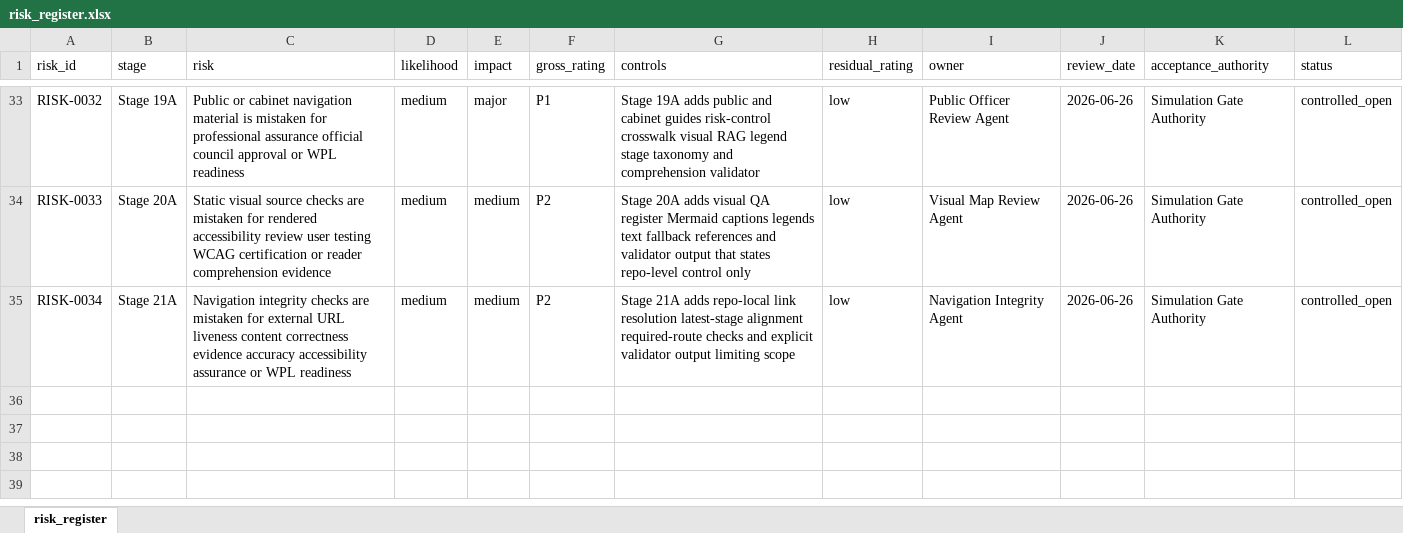
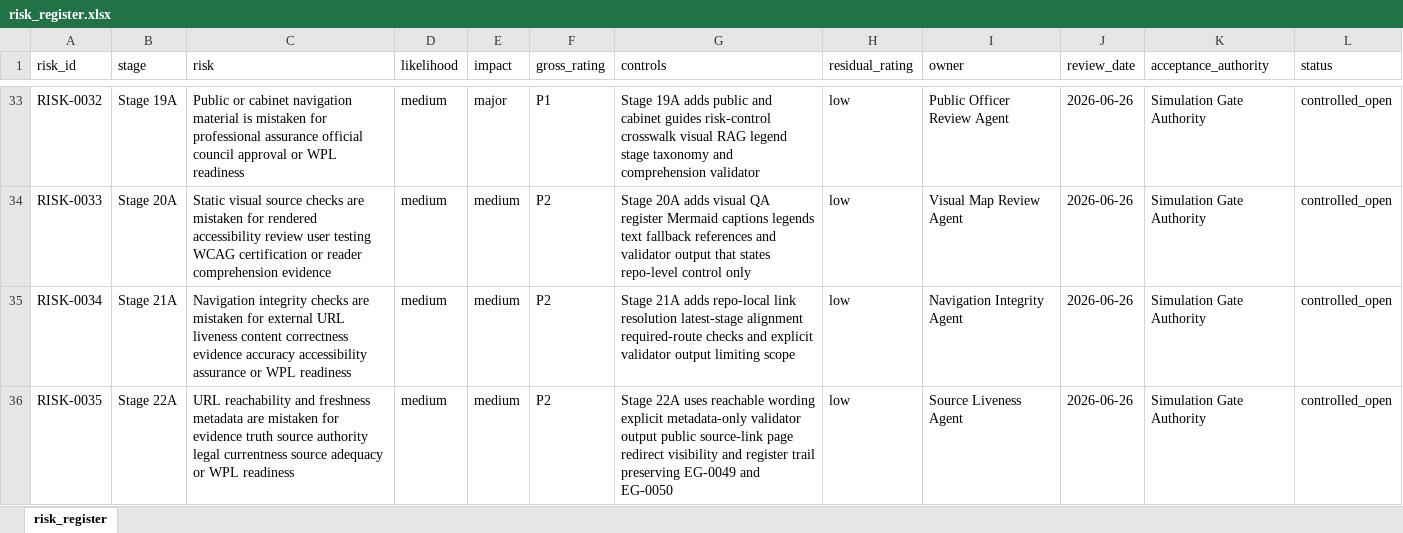
Before and after one commit to awjreynolds/bristol-wpl, an Excel workbook: governance/risk_register.xlsx, sheet risk_register, drawn as a sheet; only a part is shown, gaps mark what is left out; values as stored, in another font and other column widths than the file's, no borders; the diff names each change by its address in the sheet, - before the commit and + after, or states it on an @@ line.

Commit message:
docs: add Stage 22A source liveness controls

```diff
--- a/governance/risk_register.xlsx (sheet risk_register)
+++ b/governance/risk_register.xlsx (sheet risk_register)
+row 36: RISK-0035 | Stage 22A | URL reachability and freshness metadata are mistaken for evidence truth source authority legal currentness source adequacy or WPL readiness | medium | medium | P2 | Stage 22A uses reachable wording explicit metadata-only validator output public source-link page redirect visibility and register trail preserving EG-0049 and EG-0050 | low | Source Liveness Agent | 2026-06-26 | Simulation Gate Authority | controlled_open
```
Also changed, not shown: 35 other files.
